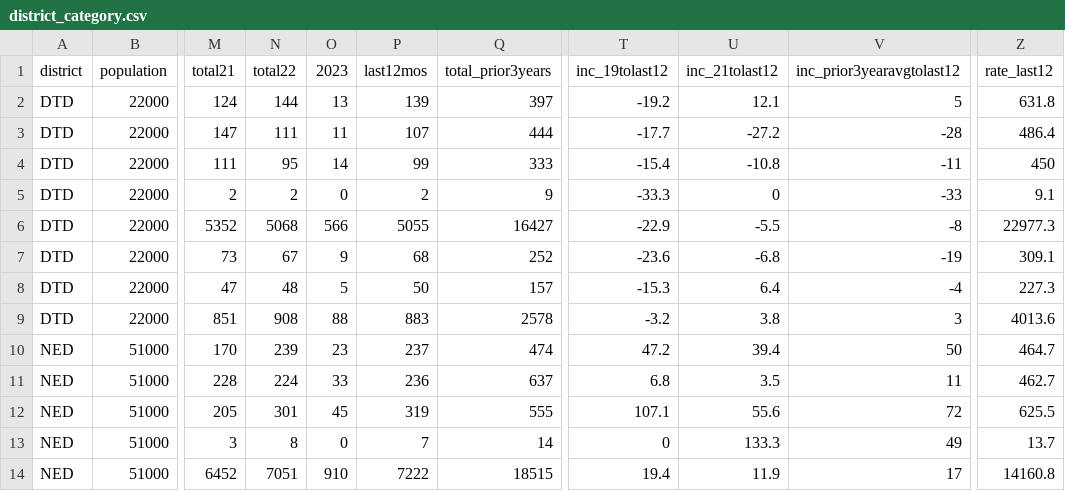
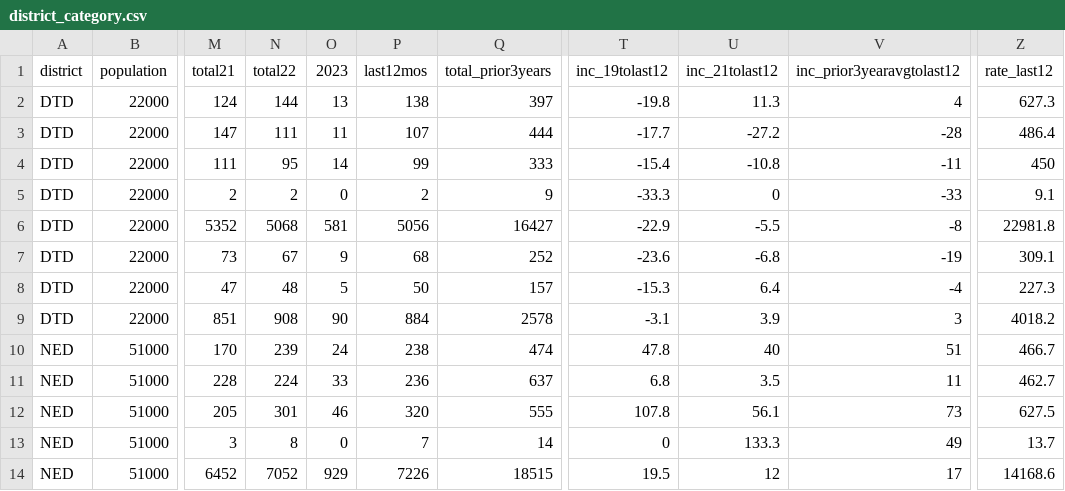
Before and after one commit to abcotvdata/safetytracker_raleigh, a CSV file: data/output/districts/district_category.csv, drawn as a sheet; only a part is shown, gaps mark what is left out; the diff covers the shown part only; the diff names each change by its address in the sheet, - before the commit and + after, or states it on an @@ line.

```diff
--- a/data/output/districts/district_category.csv
+++ b/data/output/districts/district_category.csv
-P2 (last12mos): 139
+P2 (last12mos): 138
-T2 (inc_19tolast12): -19.2
+T2 (inc_19tolast12): -19.8
-U2 (inc_21tolast12): 12.1
+U2 (inc_21tolast12): 11.3
-V2 (inc_prior3yearavgtolast12): 5
+V2 (inc_prior3yearavgtolast12): 4
-Z2 (rate_last12): 631.8
+Z2 (rate_last12): 627.3
-O6 (2023): 566
+O6 (2023): 581
-P6 (last12mos): 5055
+P6 (last12mos): 5056
-Z6 (rate_last12): 22977.3
+Z6 (rate_last12): 22981.8
-O9 (2023): 88
+O9 (2023): 90
-P9 (last12mos): 883
+P9 (last12mos): 884
-T9 (inc_19tolast12): -3.2
+T9 (inc_19tolast12): -3.1
-U9 (inc_21tolast12): 3.8
+U9 (inc_21tolast12): 3.9
-Z9 (rate_last12): 4013.6
+Z9 (rate_last12): 4018.2
-O10 (2023): 23
+O10 (2023): 24
-P10 (last12mos): 237
+P10 (last12mos): 238
-T10 (inc_19tolast12): 47.2
+T10 (inc_19tolast12): 47.8
-U10 (inc_21tolast12): 39.4
+U10 (inc_21tolast12): 40
-V10 (inc_prior3yearavgtolast12): 50
+V10 (inc_prior3yearavgtolast12): 51
-Z10 (rate_last12): 464.7
+Z10 (rate_last12): 466.7
-O12 (2023): 45
+O12 (2023): 46
-P12 (last12mos): 319
+P12 (last12mos): 320
-T12 (inc_19tolast12): 107.1
+T12 (inc_19tolast12): 107.8
-U12 (inc_21tolast12): 55.6
+U12 (inc_21tolast12): 56.1
-V12 (inc_prior3yearavgtolast12): 72
+V12 (inc_prior3yearavgtolast12): 73
-Z12 (rate_last12): 625.5
+Z12 (rate_last12): 627.5
-N14 (total22): 7051
+N14 (total22): 7052
-O14 (2023): 910
+O14 (2023): 929
-P14 (last12mos): 7222
+P14 (last12mos): 7226
-T14 (inc_19tolast12): 19.4
+T14 (inc_19tolast12): 19.5
-U14 (inc_21tolast12): 11.9
+U14 (inc_21tolast12): 12
-Z14 (rate_last12): 14160.8
+Z14 (rate_last12): 14168.6
```
Also changed, not shown: 113 edited cells elsewhere in this file, data/output/city/citywide_category.csv, data/output/city/citywide_detailed.csv, 46 other files.
